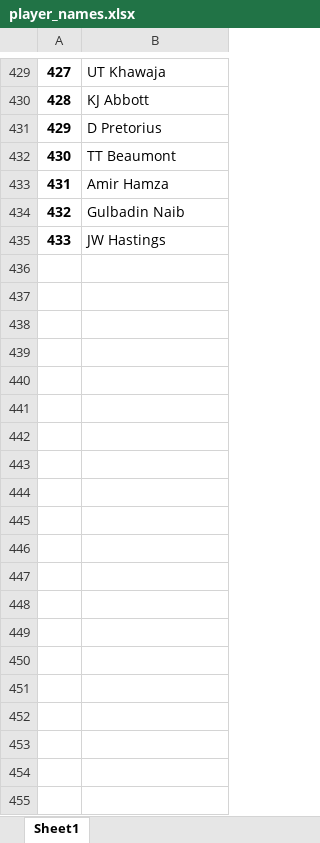
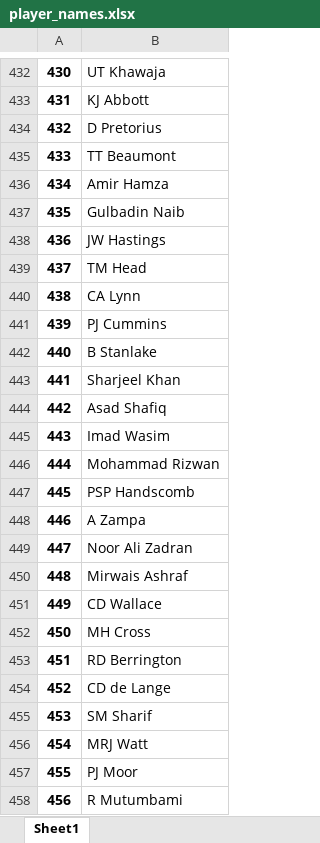
Before and after one commit to aleemkirk/cricket-backend-TESTS, an Excel workbook: player_names.xlsx, sheet Sheet1, drawn as a sheet; only a part is shown, gaps mark what is left out; values as stored, in another font and other column widths than the file's, no borders; the diff covers the shown part only; the diff names each change by its address in the sheet, - before the commit and + after, or states it on an @@ line.

Commit message:
modified player name retrieval script to retrieve all names properly

```diff
--- a/player_names.xlsx (sheet Sheet1)
+++ b/player_names.xlsx (sheet Sheet1)
@@ column A renumbered between rows 86 and 438 @@
+row 439: 437 | TM Head
+row 440: 438 | CA Lynn
+row 441: 439 | PJ Cummins
+row 442: 440 | B Stanlake
+row 443: 441 | Sharjeel Khan
+row 444: 442 | Asad Shafiq
+row 445: 443 | Imad Wasim
+row 446: 444 | Mohammad Rizwan
+row 447: 445 | PSP Handscomb
+row 448: 446 | A Zampa
+row 449: 447 | Noor Ali Zadran
+row 450: 448 | Mirwais Ashraf
+row 451: 449 | CD Wallace
+row 452: 450 | MH Cross
+row 453: 451 | RD Berrington
+row 454: 452 | CD de Lange
+row 455: 453 | SM Sharif
+row 456: 454 | MRJ Watt
+row 457: 455 | PJ Moor
+row 458: 456 | R Mutumbami
```
Also changed, not shown: 907 added rows and 2 moved rows elsewhere in this sheet, 5 other files.
